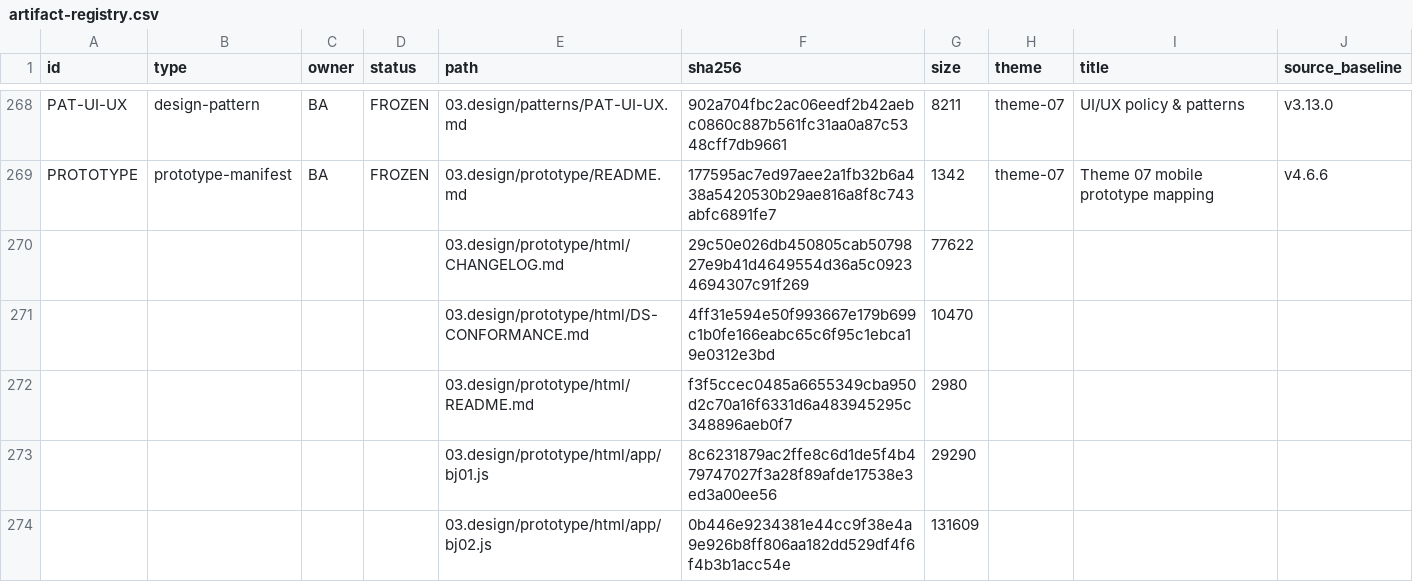
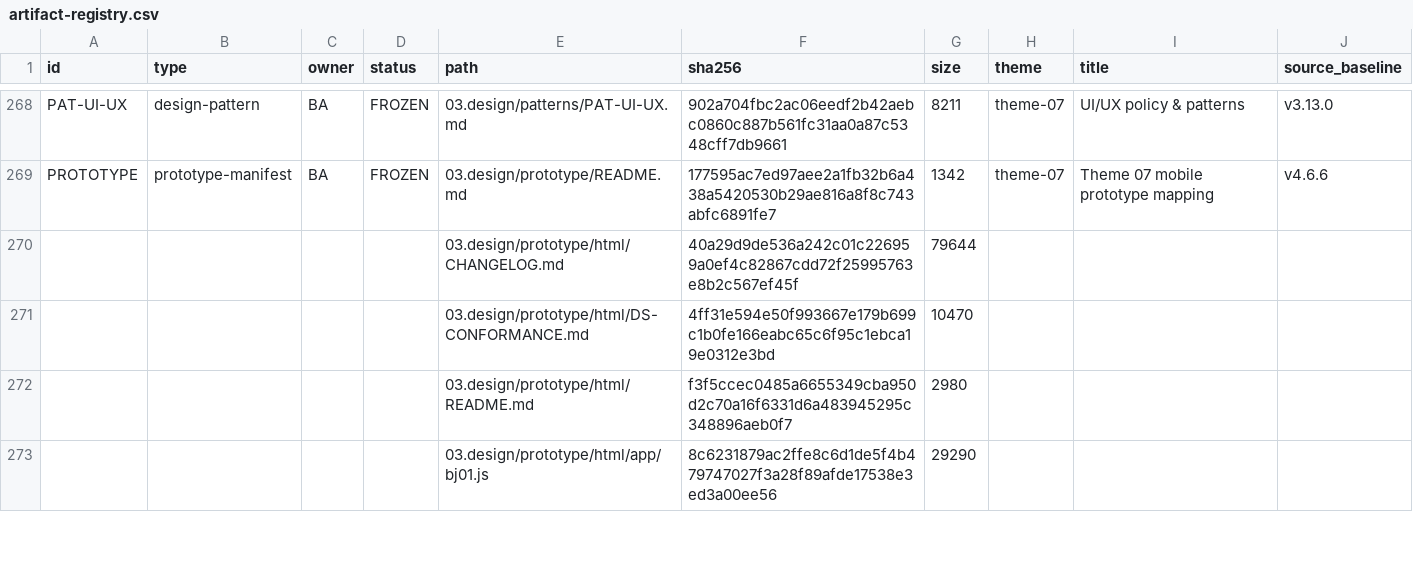
Before and after one commit to DsChien102/erp-sales-inventory, a CSV file: specs/themes/theme-07/09.generated/registries/artifact-registry.csv, drawn as a sheet; only a part is shown, gaps mark what is left out; removed rows and columns are numbered as before the commit, all else as after; the diff covers the shown part only; the diff names each change by its address in the sheet, - before the commit and + after, or states it on an @@ line.

```diff
--- a/specs/themes/theme-07/09.generated/registries/artifact-registry.csv
+++ b/specs/themes/theme-07/09.generated/registries/artifact-registry.csv
-row 270:  |  |  |  | 03.design/prototype/html/CHANGELOG.md | 29c50e026db450805cab5079827e9b41d4649554d36a5c09234694307c91f269 | 77622
+row 270:  |  |  |  | 03.design/prototype/html/CHANGELOG.md | 40a29d9de536a242c01c226959a0ef4c82867cdd72f25995763e8b2c567ef45f | 79644
-row 274:  |  |  |  | 03.design/prototype/html/app/bj02.js | 0b446e9234381e44cc9f38e4a9e926b8ff806aa182dd529df4f6f4b3b1acc54e | 131609
```
Also changed, not shown: 6 added rows, 5 removed rows and 2 edited cells elsewhere in this file, 12 other files.
